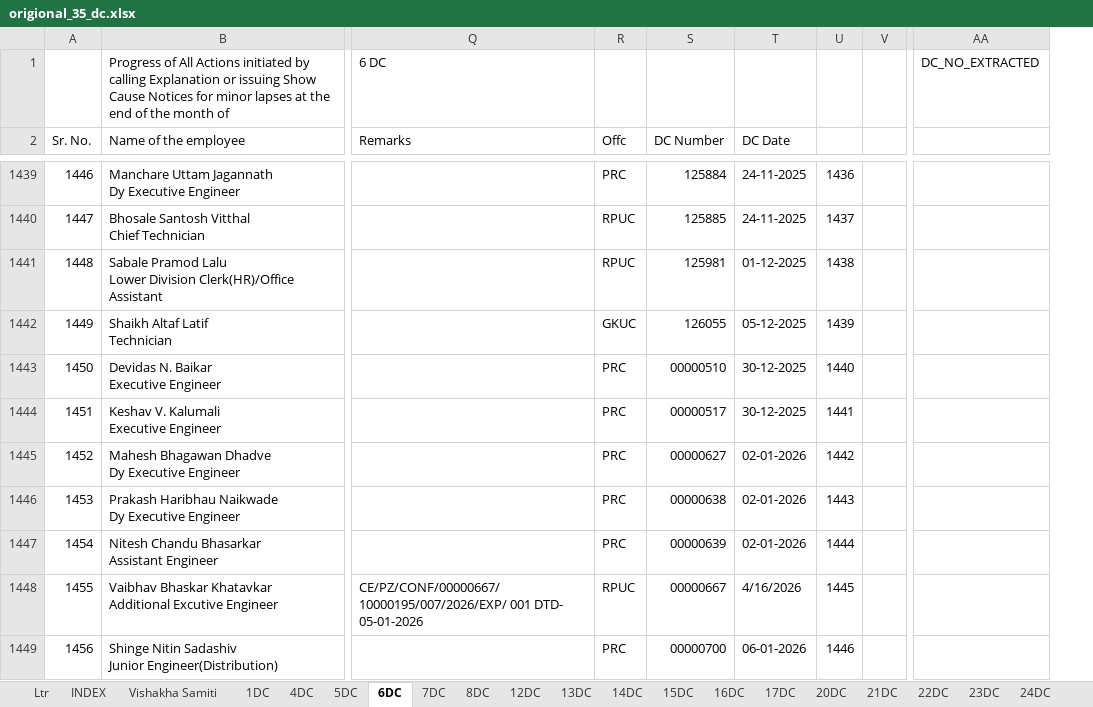
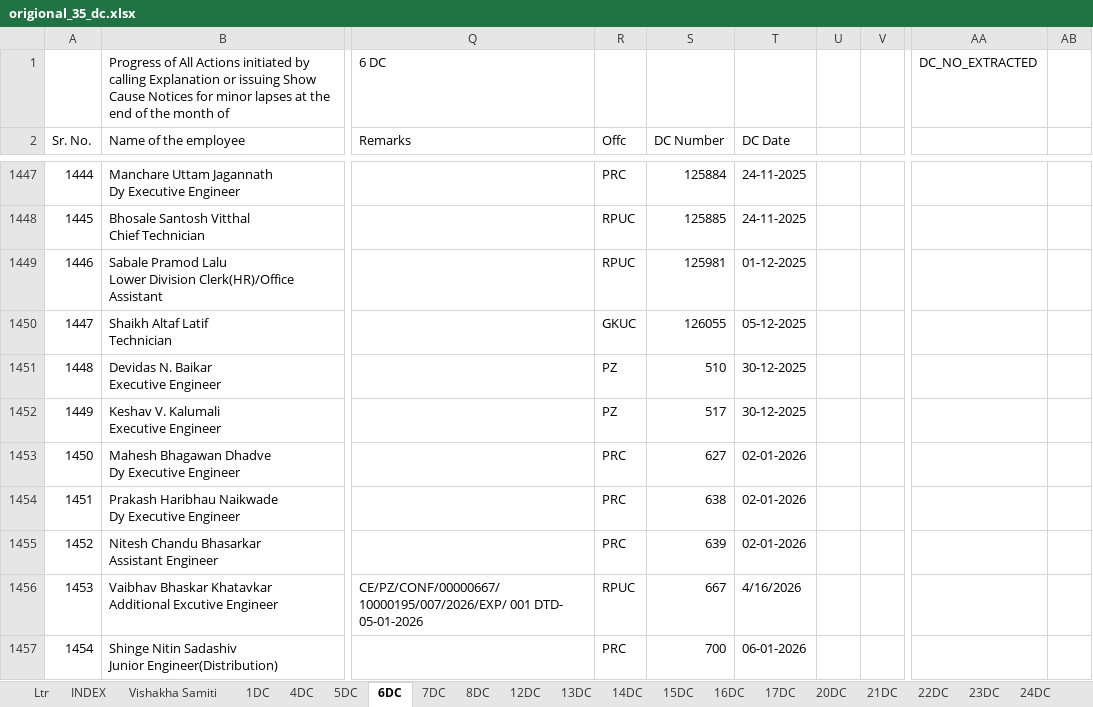
Before and after one commit to murkunden-cloud/PZ_DAMS, an Excel workbook: origional_35_dc.xlsx, sheet 6DC, drawn as a sheet; only a part is shown, gaps mark what is left out; values as stored, in another font and other column widths than the file's, no cell formats; conditional formats not drawn; removed rows and columns are numbered as before the commit, all else as after; the diff covers the shown part only; the diff names each change by its address in the sheet, - before the commit and + after, or states it on an @@ line.

```diff
--- a/origional_35_dc.xlsx (sheet 6DC)
+++ b/origional_35_dc.xlsx (sheet 6DC)
-column U, rows 1439-1449: 1436 | 1437 | 1438 | 1439 | 1440 | 1441 | 1442 | 1443 | 1444 | 1445 | 1446
+column U, empty
+column AB, empty
@@ column A (Sr. No.) renumbered from row 1087 down @@
-R1451:R1452 (Offc): PRC
+R1451:R1452 (Offc): PZ
-S1451 (DC Number): 00000510
+S1451 (DC Number): 510
-S1452 (DC Number): 00000517
+S1452 (DC Number): 517
-S1453 (DC Number): 00000627
+S1453 (DC Number): 627
-S1454 (DC Number): 00000638
+S1454 (DC Number): 638
-S1455 (DC Number): 00000639
+S1455 (DC Number): 639
-S1456 (DC Number): 00000667
+S1456 (DC Number): 667
-S1457 (DC Number): 00000700
+S1457 (DC Number): 700
```
Also changed, not shown: 12 added rows, 7 removed rows and 193 edited cells elsewhere in this sheet, sheet 22DC, sheet 23DC, cell formats, formulas that keep their value, charts or pictures, 5 other files.
